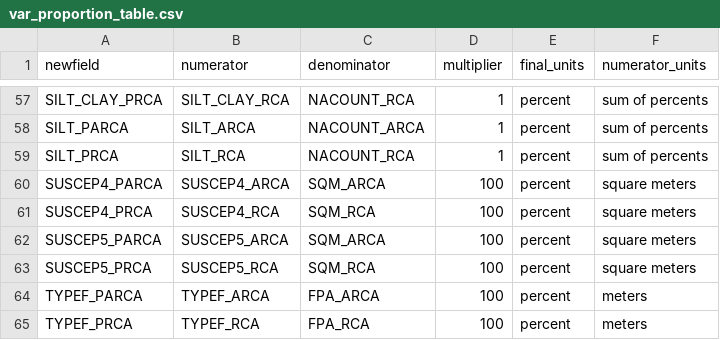
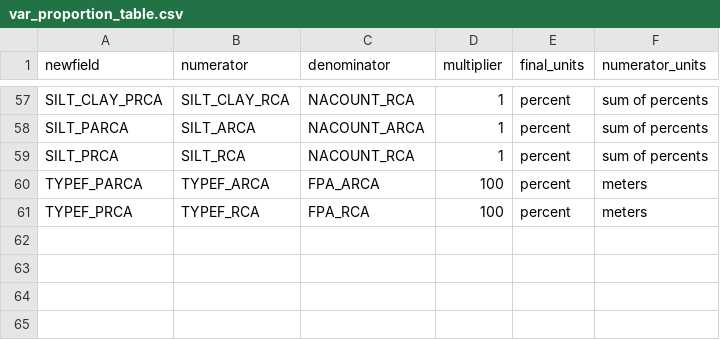
Before and after one commit to petertbryant/MidCoastTMDL, a CSV file: var_proportion_table.csv, drawn as a sheet; only a part is shown, gaps mark what is left out; the diff names each change by its address in the sheet, - before the commit and + after, or states it on an @@ line.

Commit message:
Re-ran without landslide susceptibility because the model is outdated.

```diff
--- a/var_proportion_table.csv
+++ b/var_proportion_table.csv
-row 60: SUSCEP4_PARCA | SUSCEP4_ARCA | SQM_ARCA | 100 | percent | square meters
-row 61: SUSCEP4_PRCA | SUSCEP4_RCA | SQM_RCA | 100 | percent | square meters
-row 62: SUSCEP5_PARCA | SUSCEP5_ARCA | SQM_ARCA | 100 | percent | square meters
-row 63: SUSCEP5_PRCA | SUSCEP5_RCA | SQM_RCA | 100 | percent | square meters
```
Also changed, not shown: 4 other files.
